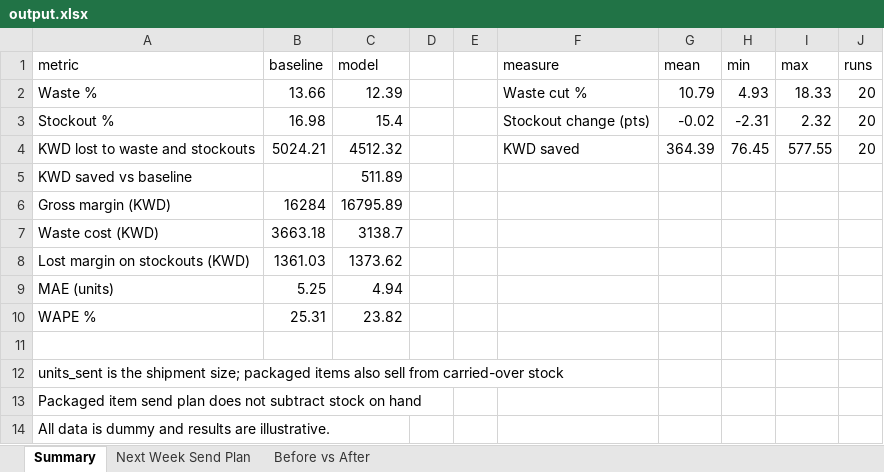
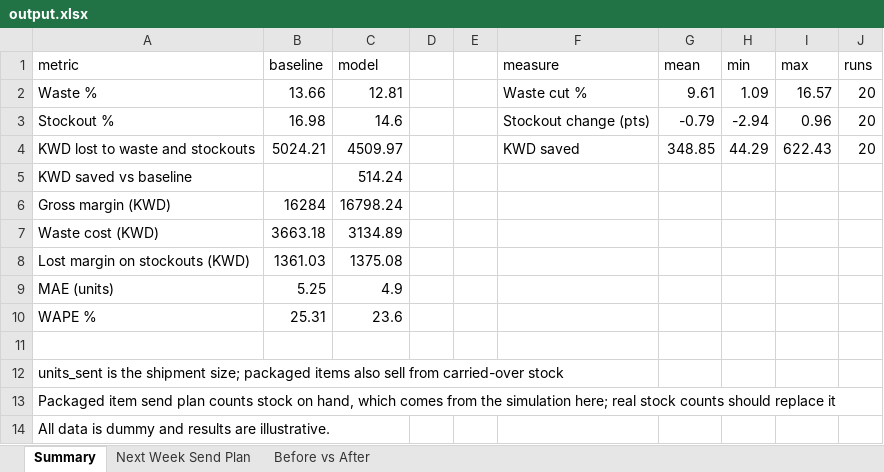
Before and after one commit to arbaznivsekar/wafir-forecasting-demo, an Excel workbook: output.xlsx, sheet Summary, drawn as a sheet; values as stored, in another font and other column widths than the file's, no borders; the diff names each change by its address in the sheet, - before the commit and + after, or states it on an @@ line.

Commit message:
Net stock on hand in the plan, smoother model, new headline numbers

```diff
--- a/output.xlsx (sheet Summary)
+++ b/output.xlsx (sheet Summary)
-C2 (model): 12.39
+C2 (model): 12.81
-G2 (mean): 10.79
+G2 (mean): 9.61
-H2 (min): 4.93
+H2 (min): 1.09
-I2 (max): 18.33
+I2 (max): 16.57
-C3 (model): 15.4
+C3 (model): 14.6
-G3 (mean): -0.02
+G3 (mean): -0.79
-H3 (min): -2.31
+H3 (min): -2.94
-I3 (max): 2.32
+I3 (max): 0.96
-C4 (model): 4512.32
+C4 (model): 4509.97
-G4 (mean): 364.39
+G4 (mean): 348.85
-H4 (min): 76.45
+H4 (min): 44.29
-I4 (max): 577.55
+I4 (max): 622.43
-C5 (model): 511.89
+C5 (model): 514.24
-C6 (model): 16795.89
+C6 (model): 16798.24
-C7 (model): 3138.7
+C7 (model): 3134.89
-C8 (model): 1373.62
+C8 (model): 1375.08
-C9 (model): 4.94
+C9 (model): 4.9
-C10 (model): 23.82
+C10 (model): 23.6
-A13 (metric): …send plan does not subtract stock on hand
+A13 (metric): …send plan counts stock on hand, which comes from the simulation here; real stock counts should replace it
```
Also changed, not shown: sheet Next Week Send Plan, sheet Before vs After, 9 other files.
